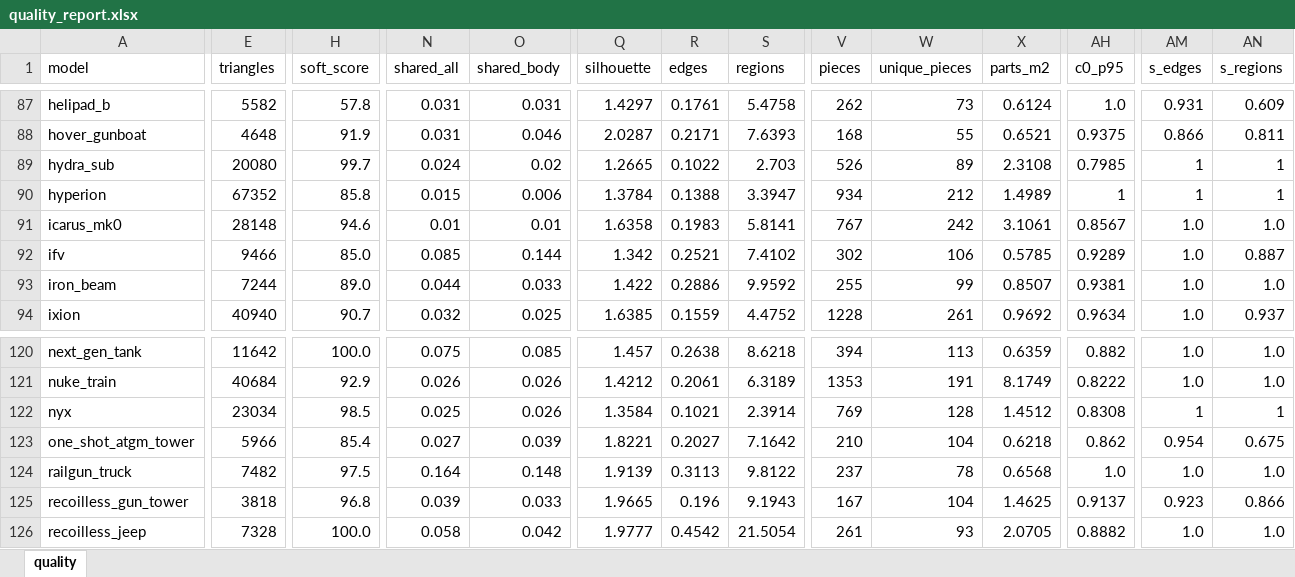
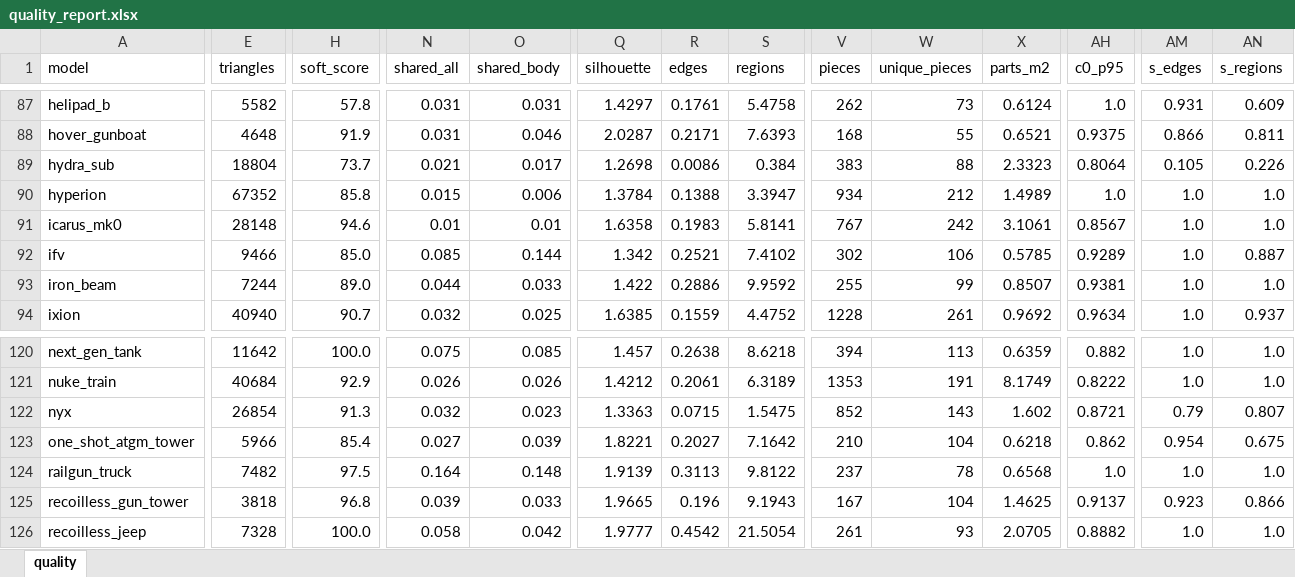
Before and after one commit to Winka173/machine-bridage, an Excel workbook: Docs/models/quality_report.xlsx, sheet quality, drawn as a sheet; only a part is shown, gaps mark what is left out; values as stored, in another font and other column widths than the file's, no cell formats; the diff covers the shown part only; the diff names each change by its address in the sheet, - before the commit and + after, or states it on an @@ line.

```diff
--- a/Docs/models/quality_report.xlsx (sheet quality)
+++ b/Docs/models/quality_report.xlsx (sheet quality)
-E89 (triangles): 20080
+E89 (triangles): 18804
-H89 (soft_score): 99.7
+H89 (soft_score): 73.7
-N89 (shared_all): 0.024
+N89 (shared_all): 0.021
-O89 (shared_body): 0.02
+O89 (shared_body): 0.017
-Q89 (silhouette): 1.2665
+Q89 (silhouette): 1.2698
-R89 (edges): 0.1022
+R89 (edges): 0.0086
-S89 (regions): 2.703
+S89 (regions): 0.384
-V89 (pieces): 526
+V89 (pieces): 383
-W89 (unique_pieces): 89
+W89 (unique_pieces): 88
-X89 (parts_m2): 2.3108
+X89 (parts_m2): 2.3323
-AH89 (c0_p95): 0.7985
+AH89 (c0_p95): 0.8064
-AM89 (s_edges): 1
+AM89 (s_edges): 0.105
-AN89 (s_regions): 1
+AN89 (s_regions): 0.226
-AH90 (c0_p95): 1
+AH90 (c0_p95): 1.0
-AM90 (s_edges): 1
+AM90 (s_edges): 1.0
-AN90 (s_regions): 1
+AN90 (s_regions): 1.0
-E122 (triangles): 23034
+E122 (triangles): 26854
-H122 (soft_score): 98.5
+H122 (soft_score): 91.3
-N122 (shared_all): 0.025
+N122 (shared_all): 0.032
-O122 (shared_body): 0.026
+O122 (shared_body): 0.023
-Q122 (silhouette): 1.3584
+Q122 (silhouette): 1.3363
-R122 (edges): 0.1021
+R122 (edges): 0.0715
-S122 (regions): 2.3914
+S122 (regions): 1.5475
-V122 (pieces): 769
+V122 (pieces): 852
-W122 (unique_pieces): 128
+W122 (unique_pieces): 143
-X122 (parts_m2): 1.4512
+X122 (parts_m2): 1.602
-AH122 (c0_p95): 0.8308
+AH122 (c0_p95): 0.8721
-AM122 (s_edges): 1
+AM122 (s_edges): 0.79
-AN122 (s_regions): 1
+AN122 (s_regions): 0.807
```
Also changed, not shown: 130 edited cells elsewhere in this sheet, cell formats, 16 other files.
